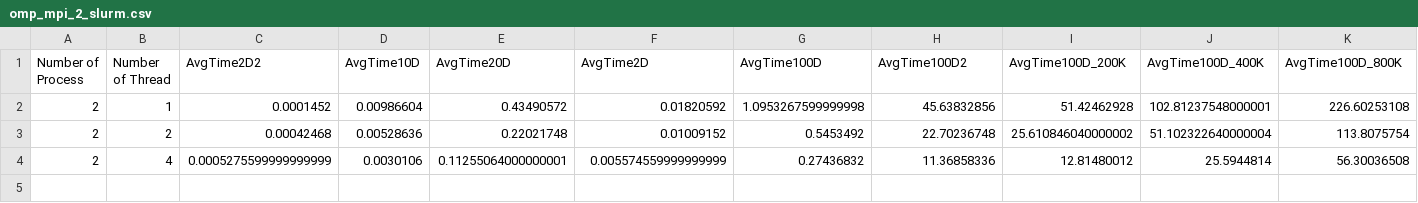
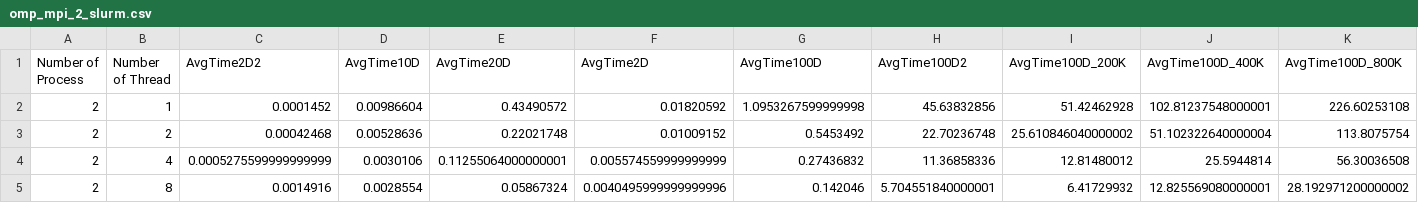
Before and after one commit to ironmask2003/KMEANS_multicore, a CSV file: test_csv/slurm/omp_mpi_2_slurm.csv, drawn as a sheet; only a part is shown; rows hold the shown columns only; the diff names each change by its address in the sheet, - before the commit and + after, or states it on an @@ line.

Commit message:
Added pcs 2

```diff
--- a/test_csv/slurm/omp_mpi_2_slurm.csv
+++ b/test_csv/slurm/omp_mpi_2_slurm.csv
+row 5: 2 | 8 | 0.0014916 | 0.0028554 | 0.05867324 | 0.0040495999999999996 | 0.142046 | 5.704551840000001 | 6.41729932 | 12.825569080000001 | 28.192971200000002
```
